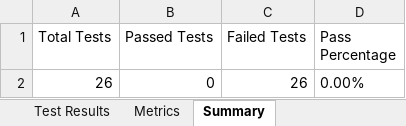
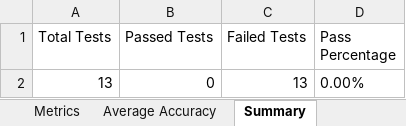
Before and after one commit to pawanwerulkar/JKP_LLM_Test, an Excel workbook: report/test_report.xlsx, sheet Summary, drawn as a sheet; values as stored, in another font and other column widths than the file's, no borders; the diff names each change by its address in the sheet, - before the commit and + after, or states it on an @@ line.

```diff
--- a/report/test_report.xlsx (sheet Summary)
+++ b/report/test_report.xlsx (sheet Summary)
-A2 (Total Tests): 26
+A2 (Total Tests): 13
-C2 (Failed Tests): 26
+C2 (Failed Tests): 13
```
Also changed, not shown: sheet Test Results, sheet Metrics, sheet Average Accuracy, other sheet tabs, 20 other files.
